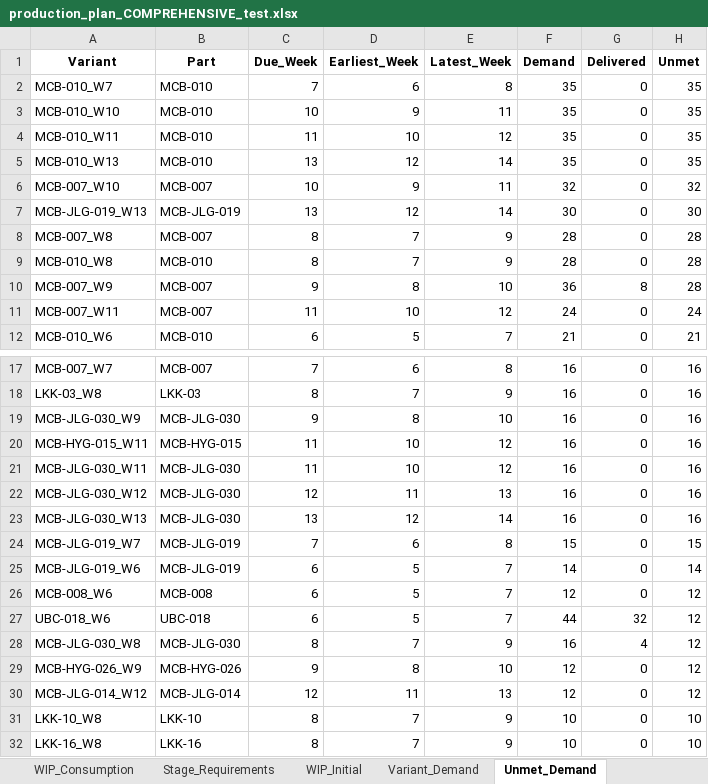
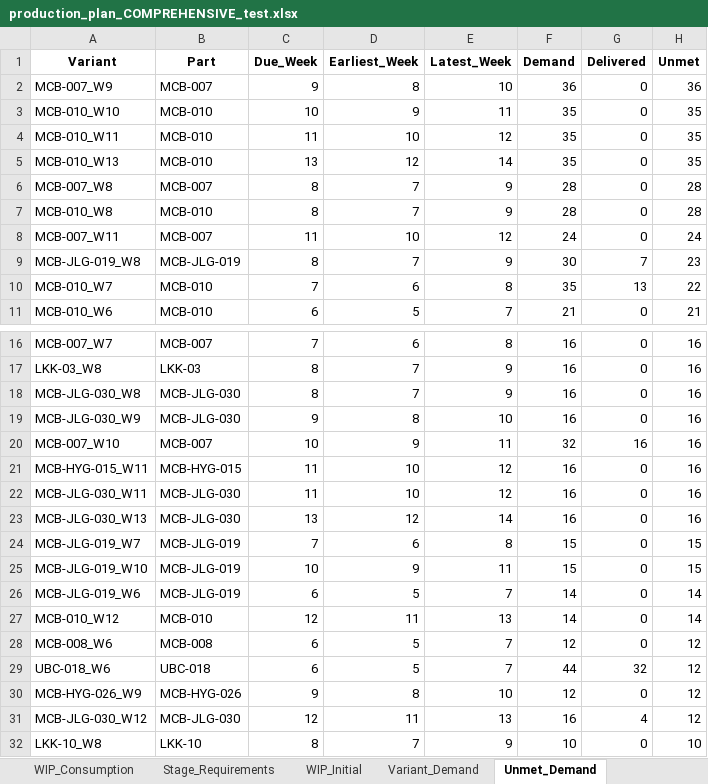
Before and after one commit to Monishkumarvr/PP-C, an Excel workbook: production_plan_COMPREHENSIVE_test.xlsx, sheet Unmet_Demand, drawn as a sheet; only a part is shown, gaps mark what is left out; the shorter side is filled out with more unchanged rows; values as stored, in another font and other column widths than the file's, no borders; removed rows and columns are numbered as before the commit, all else as after; the diff covers the shown part only; the diff names each change by its address in the sheet, - before the commit and + after, or states it on an @@ line.

```diff
--- a/production_plan_COMPREHENSIVE_test.xlsx (sheet Unmet_Demand)
+++ b/production_plan_COMPREHENSIVE_test.xlsx (sheet Unmet_Demand)
-row 2: MCB-010_W7 | MCB-010 | 7 | 6 | 8 | 35 | 0 | 35
+row 2: MCB-007_W9 | MCB-007 | 9 | 8 | 10 | 36 | 0 | 36
-row 6: MCB-007_W10 | MCB-007 | 10 | 9 | 11 | 32 | 0 | 32
-row 7: MCB-JLG-019_W13 | MCB-JLG-019 | 13 | 12 | 14 | 30 | 0 | 30
-row 10: MCB-007_W9 | MCB-007 | 9 | 8 | 10 | 36 | 8 | 28
+row 9: MCB-JLG-019_W8 | MCB-JLG-019 | 8 | 7 | 9 | 30 | 7 | 23
+row 10: MCB-010_W7 | MCB-010 | 7 | 6 | 8 | 35 | 13 | 22
+row 18: MCB-JLG-030_W8 | MCB-JLG-030 | 8 | 7 | 9 | 16 | 0 | 16
+row 20: MCB-007_W10 | MCB-007 | 10 | 9 | 11 | 32 | 16 | 16
-row 22: MCB-JLG-030_W12 | MCB-JLG-030 | 12 | 11 | 13 | 16 | 0 | 16
+row 25: MCB-JLG-019_W10 | MCB-JLG-019 | 10 | 9 | 11 | 15 | 0 | 15
+row 27: MCB-010_W12 | MCB-010 | 12 | 11 | 13 | 14 | 0 | 14
-row 28: MCB-JLG-030_W8 | MCB-JLG-030 | 8 | 7 | 9 | 16 | 4 | 12
-A31 (Variant): MCB-JLG-014_W12
+A31 (Variant): MCB-JLG-030_W12
-B31 (Part): MCB-JLG-014
+B31 (Part): MCB-JLG-030
-F31 (Demand): 12
+F31 (Demand): 16
-G31 (Delivered): 0
+G31 (Delivered): 4
```
Also changed, not shown: 6 added rows, 7 removed rows and 4 edited cells elsewhere in this sheet, sheet Part_Daily_Schedule, sheet Shipment_Allocation, sheet Daily_Schedule, sheet Shipment_Schedule, sheet Machining_Stage1, sheet Order_Fulfillment, 17 more sheets.
